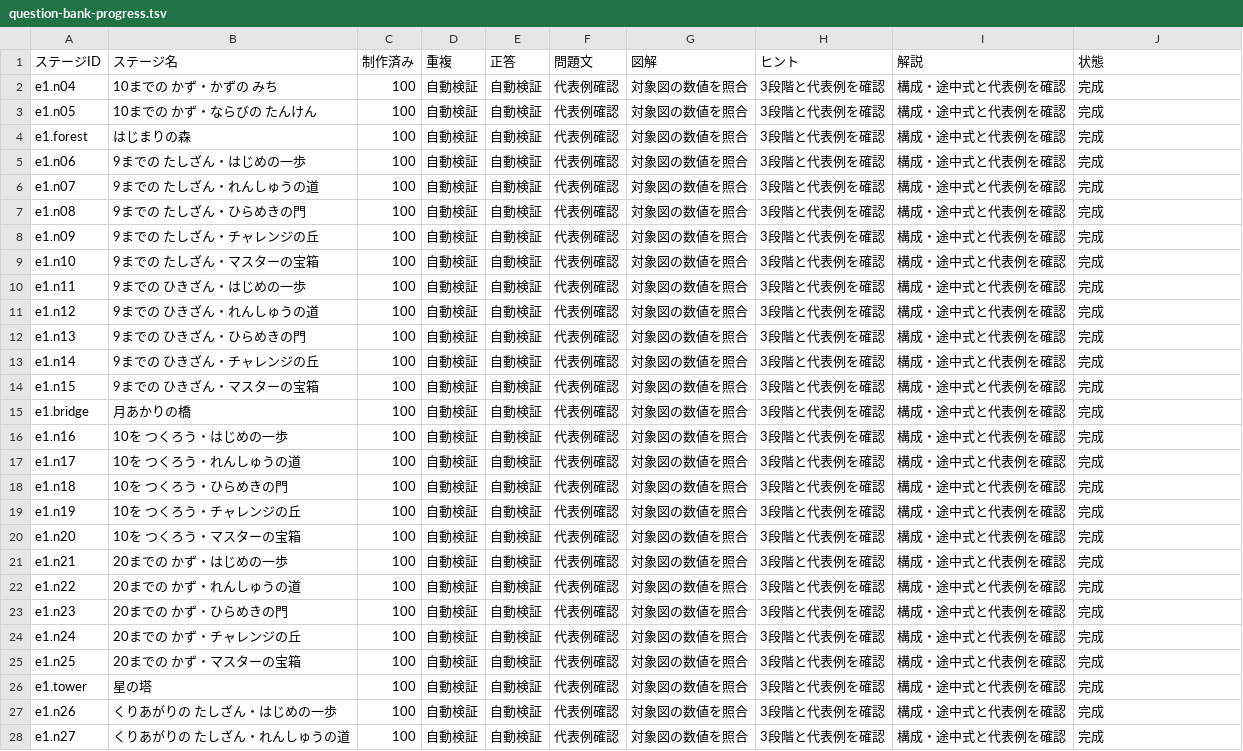
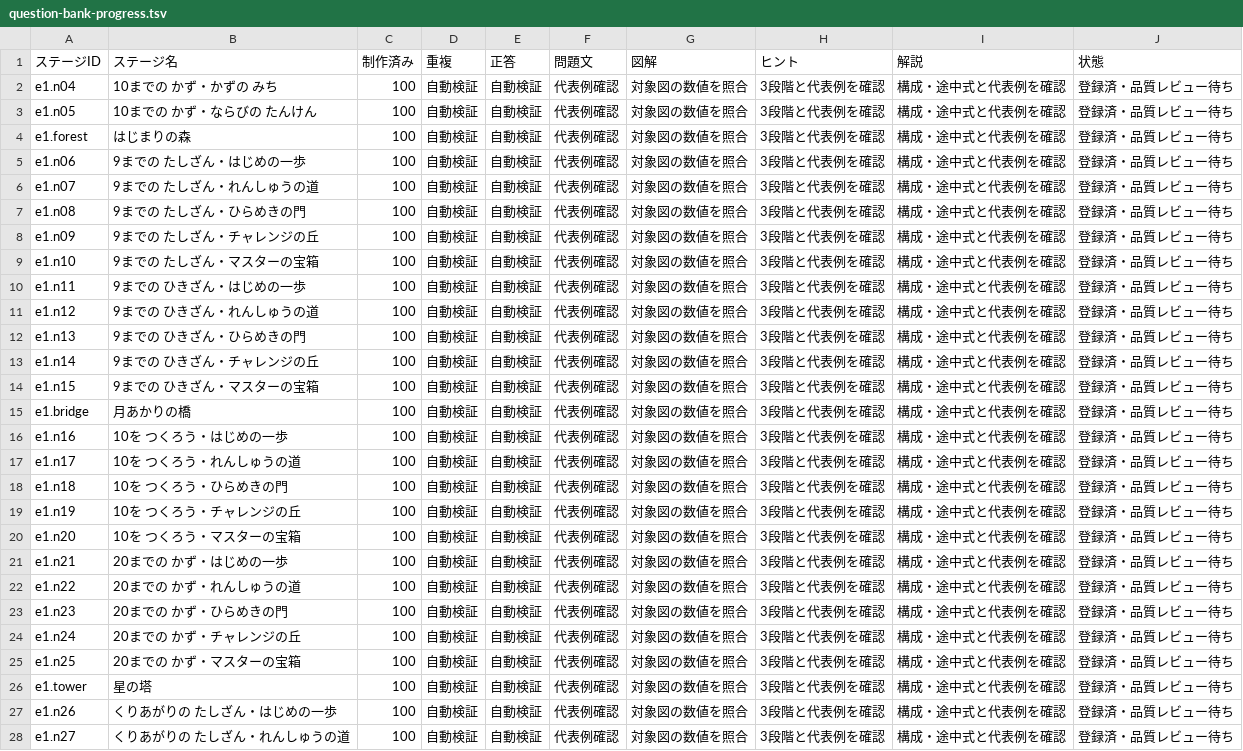
Before and after one commit to saaaaayan/kazu-no-tobira, a TSV file: docs/question-bank-progress.tsv, drawn as a sheet; only a part is shown; the diff covers the shown part only.

Commit message:
Audit the full stage catalog and gate publication on reviewed question quality

```diff
--- a/docs/question-bank-progress.tsv
+++ b/docs/question-bank-progress.tsv
@@ -1,28 +1,28 @@
 ステージID	ステージ名	制作済み	重複	正答	問題文	図解	ヒント	解説	状態
-e1.n04	10までの かず・かずの みち	100	自動検証	自動検証	代表例確認	対象図の数値を照合	3段階と代表例を確認	構成・途中式と代表例を確認	完成
-e1.n05	10までの かず・ならびの たんけん	100	自動検証	自動検証	代表例確認	対象図の数値を照合	3段階と代表例を確認	構成・途中式と代表例を確認	完成
-e1.forest	はじまりの森	100	自動検証	自動検証	代表例確認	対象図の数値を照合	3段階と代表例を確認	構成・途中式と代表例を確認	完成
-e1.n06	9までの たしざん・はじめの一歩	100	自動検証	自動検証	代表例確認	対象図の数値を照合	3段階と代表例を確認	構成・途中式と代表例を確認	完成
-e1.n07	9までの たしざん・れんしゅうの道	100	自動検証	自動検証	代表例確認	対象図の数値を照合	3段階と代表例を確認	構成・途中式と代表例を確認	完成
-e1.n08	9までの たしざん・ひらめきの門	100	自動検証	自動検証	代表例確認	対象図の数値を照合	3段階と代表例を確認	構成・途中式と代表例を確認	完成
-e1.n09	9までの たしざん・チャレンジの丘	100	自動検証	自動検証	代表例確認	対象図の数値を照合	3段階と代表例を確認	構成・途中式と代表例を確認	完成
-e1.n10	9までの たしざん・マスターの宝箱	100	自動検証	自動検証	代表例確認	対象図の数値を照合	3段階と代表例を確認	構成・途中式と代表例を確認	完成
-e1.n11	9までの ひきざん・はじめの一歩	100	自動検証	自動検証	代表例確認	対象図の数値を照合	3段階と代表例を確認	構成・途中式と代表例を確認	完成
-e1.n12	9までの ひきざん・れんしゅうの道	100	自動検証	自動検証	代表例確認	対象図の数値を照合	3段階と代表例を確認	構成・途中式と代表例を確認	完成
-e1.n13	9までの ひきざん・ひらめきの門	100	自動検証	自動検証	代表例確認	対象図の数値を照合	3段階と代表例を確認	構成・途中式と代表例を確認	完成
-e1.n14	9までの ひきざん・チャレンジの丘	100	自動検証	自動検証	代表例確認	対象図の数値を照合	3段階と代表例を確認	構成・途中式と代表例を確認	完成
-e1.n15	9までの ひきざん・マスターの宝箱	100	自動検証	自動検証	代表例確認	対象図の数値を照合	3段階と代表例を確認	構成・途中式と代表例を確認	完成
-e1.bridge	月あかりの橋	100	自動検証	自動検証	代表例確認	対象図の数値を照合	3段階と代表例を確認	構成・途中式と代表例を確認	完成
-e1.n16	10を つくろう・はじめの一歩	100	自動検証	自動検証	代表例確認	対象図の数値を照合	3段階と代表例を確認	構成・途中式と代表例を確認	完成
-e1.n17	10を つくろう・れんしゅうの道	100	自動検証	自動検証	代表例確認	対象図の数値を照合	3段階と代表例を確認	構成・途中式と代表例を確認	完成
-e1.n18	10を つくろう・ひらめきの門	100	自動検証	自動検証	代表例確認	対象図の数値を照合	3段階と代表例を確認	構成・途中式と代表例を確認	完成
-e1.n19	10を つくろう・チャレンジの丘	100	自動検証	自動検証	代表例確認	対象図の数値を照合	3段階と代表例を確認	構成・途中式と代表例を確認	完成
-e1.n20	10を つくろう・マスターの宝箱	100	自動検証	自動検証	代表例確認	対象図の数値を照合	3段階と代表例を確認	構成・途中式と代表例を確認	完成
-e1.n21	20までの かず・はじめの一歩	100	自動検証	自動検証	代表例確認	対象図の数値を照合	3段階と代表例を確認	構成・途中式と代表例を確認	完成
-e1.n22	20までの かず・れんしゅうの道	100	自動検証	自動検証	代表例確認	対象図の数値を照合	3段階と代表例を確認	構成・途中式と代表例を確認	完成
-e1.n23	20までの かず・ひらめきの門	100	自動検証	自動検証	代表例確認	対象図の数値を照合	3段階と代表例を確認	構成・途中式と代表例を確認	完成
-e1.n24	20までの かず・チャレンジの丘	100	自動検証	自動検証	代表例確認	対象図の数値を照合	3段階と代表例を確認	構成・途中式と代表例を確認	完成
-e1.n25	20までの かず・マスターの宝箱	100	自動検証	自動検証	代表例確認	対象図の数値を照合	3段階と代表例を確認	構成・途中式と代表例を確認	完成
-e1.tower	星の塔	100	自動検証	自動検証	代表例確認	対象図の数値を照合	3段階と代表例を確認	構成・途中式と代表例を確認	完成
-e1.n26	くりあがりの たしざん・はじめの一歩	100	自動検証	自動検証	代表例確認	対象図の数値を照合	3段階と代表例を確認	構成・途中式と代表例を確認	完成
-e1.n27	くりあがりの たしざん・れんしゅうの道	100	自動検証	自動検証	代表例確認	対象図の数値を照合	3段階と代表例を確認	構成・途中式と代表例を確認	完成
+e1.n04	10までの かず・かずの みち	100	自動検証	自動検証	代表例確認	対象図の数値を照合	3段階と代表例を確認	構成・途中式と代表例を確認	登録済・品質レビュー待ち
+e1.n05	10までの かず・ならびの たんけん	100	自動検証	自動検証	代表例確認	対象図の数値を照合	3段階と代表例を確認	構成・途中式と代表例を確認	登録済・品質レビュー待ち
+e1.forest	はじまりの森	100	自動検証	自動検証	代表例確認	対象図の数値を照合	3段階と代表例を確認	構成・途中式と代表例を確認	登録済・品質レビュー待ち
+e1.n06	9までの たしざん・はじめの一歩	100	自動検証	自動検証	代表例確認	対象図の数値を照合	3段階と代表例を確認	構成・途中式と代表例を確認	登録済・品質レビュー待ち
+e1.n07	9までの たしざん・れんしゅうの道	100	自動検証	自動検証	代表例確認	対象図の数値を照合	3段階と代表例を確認	構成・途中式と代表例を確認	登録済・品質レビュー待ち
+e1.n08	9までの たしざん・ひらめきの門	100	自動検証	自動検証	代表例確認	対象図の数値を照合	3段階と代表例を確認	構成・途中式と代表例を確認	登録済・品質レビュー待ち
+e1.n09	9までの たしざん・チャレンジの丘	100	自動検証	自動検証	代表例確認	対象図の数値を照合	3段階と代表例を確認	構成・途中式と代表例を確認	登録済・品質レビュー待ち
+e1.n10	9までの たしざん・マスターの宝箱	100	自動検証	自動検証	代表例確認	対象図の数値を照合	3段階と代表例を確認	構成・途中式と代表例を確認	登録済・品質レビュー待ち
+e1.n11	9までの ひきざん・はじめの一歩	100	自動検証	自動検証	代表例確認	対象図の数値を照合	3段階と代表例を確認	構成・途中式と代表例を確認	登録済・品質レビュー待ち
+e1.n12	9までの ひきざん・れんしゅうの道	100	自動検証	自動検証	代表例確認	対象図の数値を照合	3段階と代表例を確認	構成・途中式と代表例を確認	登録済・品質レビュー待ち
+e1.n13	9までの ひきざん・ひらめきの門	100	自動検証	自動検証	代表例確認	対象図の数値を照合	3段階と代表例を確認	構成・途中式と代表例を確認	登録済・品質レビュー待ち
+e1.n14	9までの ひきざん・チャレンジの丘	100	自動検証	自動検証	代表例確認	対象図の数値を照合	3段階と代表例を確認	構成・途中式と代表例を確認	登録済・品質レビュー待ち
+e1.n15	9までの ひきざん・マスターの宝箱	100	自動検証	自動検証	代表例確認	対象図の数値を照合	3段階と代表例を確認	構成・途中式と代表例を確認	登録済・品質レビュー待ち
+e1.bridge	月あかりの橋	100	自動検証	自動検証	代表例確認	対象図の数値を照合	3段階と代表例を確認	構成・途中式と代表例を確認	登録済・品質レビュー待ち
+e1.n16	10を つくろう・はじめの一歩	100	自動検証	自動検証	代表例確認	対象図の数値を照合	3段階と代表例を確認	構成・途中式と代表例を確認	登録済・品質レビュー待ち
+e1.n17	10を つくろう・れんしゅうの道	100	自動検証	自動検証	代表例確認	対象図の数値を照合	3段階と代表例を確認	構成・途中式と代表例を確認	登録済・品質レビュー待ち
+e1.n18	10を つくろう・ひらめきの門	100	自動検証	自動検証	代表例確認	対象図の数値を照合	3段階と代表例を確認	構成・途中式と代表例を確認	登録済・品質レビュー待ち
+e1.n19	10を つくろう・チャレンジの丘	100	自動検証	自動検証	代表例確認	対象図の数値を照合	3段階と代表例を確認	構成・途中式と代表例を確認	登録済・品質レビュー待ち
+e1.n20	10を つくろう・マスターの宝箱	100	自動検証	自動検証	代表例確認	対象図の数値を照合	3段階と代表例を確認	構成・途中式と代表例を確認	登録済・品質レビュー待ち
+e1.n21	20までの かず・はじめの一歩	100	自動検証	自動検証	代表例確認	対象図の数値を照合	3段階と代表例を確認	構成・途中式と代表例を確認	登録済・品質レビュー待ち
+e1.n22	20までの かず・れんしゅうの道	100	自動検証	自動検証	代表例確認	対象図の数値を照合	3段階と代表例を確認	構成・途中式と代表例を確認	登録済・品質レビュー待ち
+e1.n23	20までの かず・ひらめきの門	100	自動検証	自動検証	代表例確認	対象図の数値を照合	3段階と代表例を確認	構成・途中式と代表例を確認	登録済・品質レビュー待ち
+e1.n24	20までの かず・チャレンジの丘	100	自動検証	自動検証	代表例確認	対象図の数値を照合	3段階と代表例を確認	構成・途中式と代表例を確認	登録済・品質レビュー待ち
+e1.n25	20までの かず・マスターの宝箱	100	自動検証	自動検証	代表例確認	対象図の数値を照合	3段階と代表例を確認	構成・途中式と代表例を確認	登録済・品質レビュー待ち
+e1.tower	星の塔	100	自動検証	自動検証	代表例確認	対象図の数値を照合	3段階と代表例を確認	構成・途中式と代表例を確認	登録済・品質レビュー待ち
+e1.n26	くりあがりの たしざん・はじめの一歩	100	自動検証	自動検証	代表例確認	対象図の数値を照合	3段階と代表例を確認	構成・途中式と代表例を確認	登録済・品質レビュー待ち
+e1.n27	くりあがりの たしざん・れんしゅうの道	100	自動検証	自動検証	代表例確認	対象図の数値を照合	3段階と代表例を確認	構成・途中式と代表例を確認	登録済・品質レビュー待ち
```
Also changed, not shown: 16 edited cells elsewhere in this file, 12 other files.
